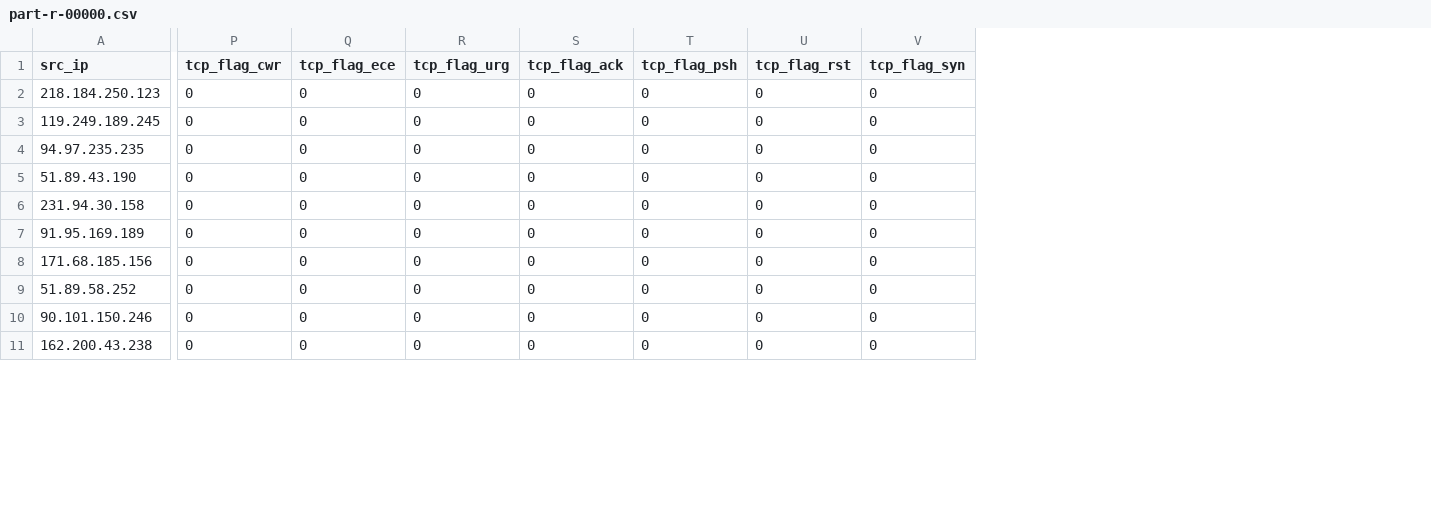
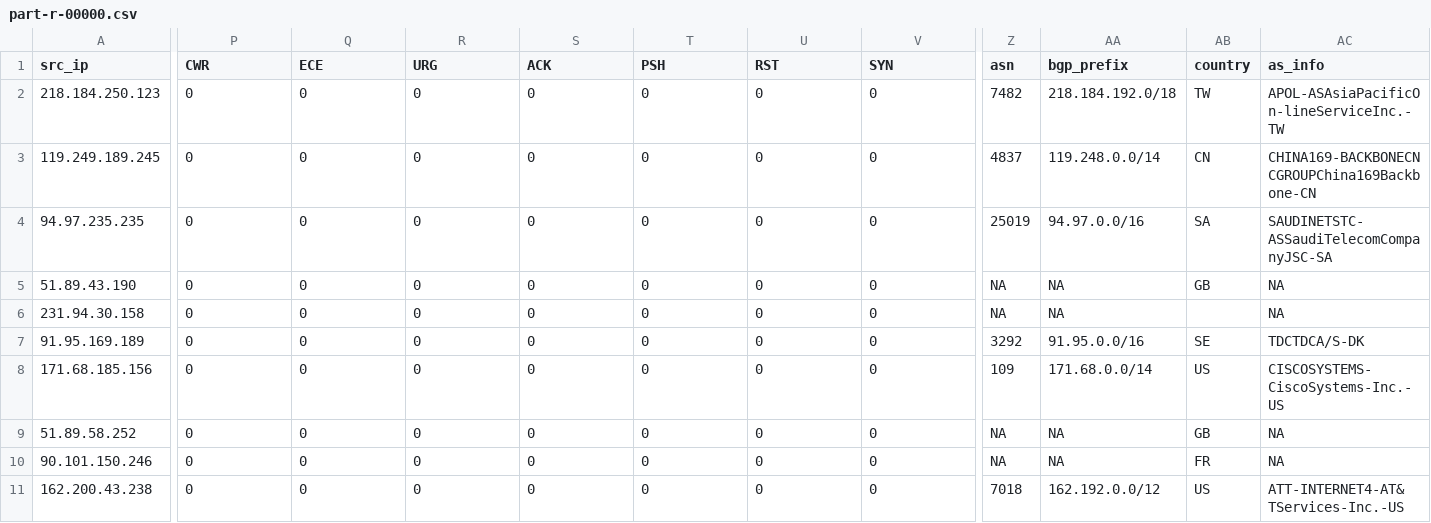
Before and after one commit to jjsantanna/ddos_filtering_tool_old, a CSV file: with_python/output_example/TrafficAnalysis_prod-anon-001.txt/pcap_filter2_sip_stats/part-r-00000.csv, drawn as a sheet; only a part is shown, gaps mark what is left out; the diff covers the shown part only; the diff names each change by its address in the sheet, - before the commit and + after, or states it on an @@ line.

```diff
--- a/with_python/output_example/TrafficAnalysis_prod-anon-001.txt/pcap_filter2_sip_stats/part-r-00000.csv
+++ b/with_python/output_example/TrafficAnalysis_prod-anon-001.txt/pcap_filter2_sip_stats/part-r-00000.csv
+column Z (asn), rows 2-11: 7482 | 4837 | 25019 | NA | NA | 3292 | 109 | NA | NA | 7018
+column AA (bgp_prefix), rows 2-11: 218.184.192.0/18 | 119.248.0.0/14 | 94.97.0.0/16 | NA | NA | 91.95.0.0/16 | 171.68.0.0/14 | NA | NA | 162.192.0.0/12
+column AB (country), rows 2-11: TW | CN | SA | GB |  | SE | US | GB | FR | US
+column AC (as_info), rows 2-11: APOL-ASAsiaPacificOn-lineServiceInc.-TW | CHINA169-BACKBONECNCGROUPChina169Backbone-CN | SAUDINETSTC-ASSaudiTelecomCompanyJSC-SA | NA | NA | TDCTDCA/S-DK | CISCOSYSTEMS-CiscoSystems-Inc.-US | NA | NA | ATT-INTERNET4-AT&TServices-Inc.-US
-P1: tcp_flag_cwr
+P1: CWR
-Q1: tcp_flag_ece
+Q1: ECE
-R1: tcp_flag_urg
+R1: URG
-S1: tcp_flag_ack
+S1: ACK
-T1: tcp_flag_psh
+T1: PSH
-U1: tcp_flag_rst
+U1: RST
-V1: tcp_flag_syn
+V1: SYN
```
Also changed, not shown: 1 edited cell elsewhere in this file, 8 other files.
